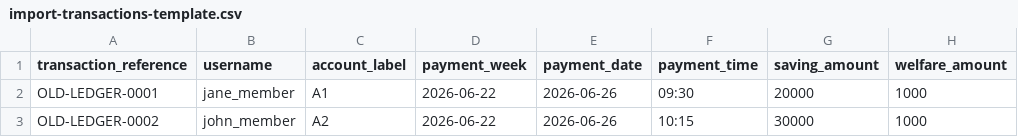
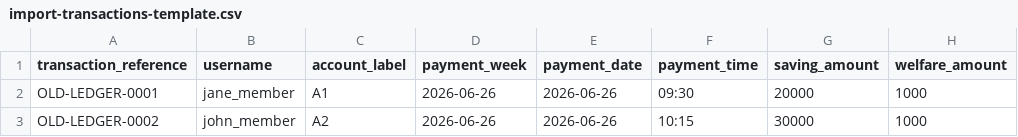
Before and after one commit to MarcDemo/kisugusacco, a CSV file: docs/import-transactions-template.csv, drawn as a sheet; only a part is shown; the diff names each change by its address in the sheet, - before the commit and + after, or states it on an @@ line.

Commit message:
Align saving cycle to Friday closing date

```diff
--- a/docs/import-transactions-template.csv
+++ b/docs/import-transactions-template.csv
-D2:D3 (payment_week): 2026-06-22
+D2:D3 (payment_week): 2026-06-26
```
Also changed, not shown: 10 other files.
